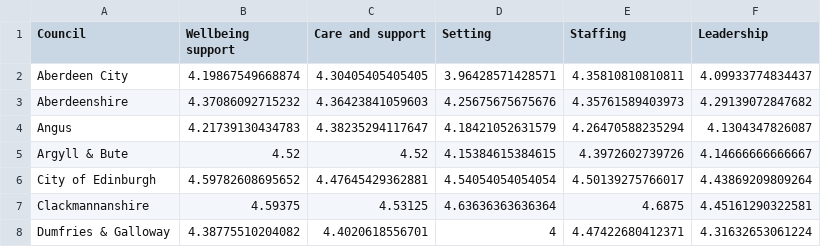
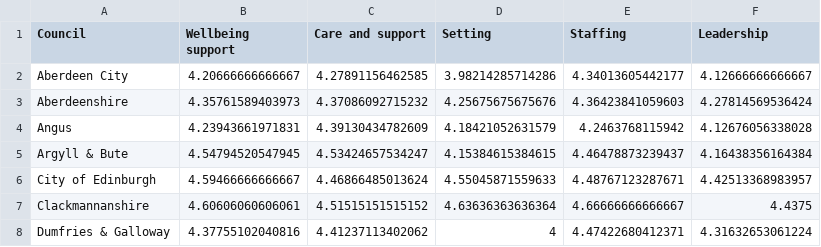
Before and after one commit to EmaSabl/CI, a CSV file: data/adult_services_avg_LA.csv, drawn as a sheet; only a part is shown; the diff covers the shown part only.

```diff
--- a/data/adult_services_avg_LA.csv
+++ b/data/adult_services_avg_LA.csv
@@ -1,8 +1,8 @@
 "Council","Wellbeing support","Care and support","Setting","Staffing","Leadership"
-"Aberdeen City",4.19867549668874,4.30405405405405,3.96428571428571,4.35810810810811,4.09933774834437
-"Aberdeenshire",4.37086092715232,4.36423841059603,4.25675675675676,4.35761589403973,4.29139072847682
-"Angus",4.21739130434783,4.38235294117647,4.18421052631579,4.26470588235294,4.1304347826087
-"Argyll & Bute",4.52,4.52,4.15384615384615,4.3972602739726,4.14666666666667
-"City of Edinburgh",4.59782608695652,4.47645429362881,4.54054054054054,4.50139275766017,4.43869209809264
-"Clackmannanshire",4.59375,4.53125,4.63636363636364,4.6875,4.45161290322581
-"Dumfries & Galloway",4.38775510204082,4.4020618556701,4,4.47422680412371,4.31632653061224
+"Aberdeen City",4.20666666666667,4.27891156462585,3.98214285714286,4.34013605442177,4.12666666666667
+"Aberdeenshire",4.35761589403973,4.37086092715232,4.25675675675676,4.36423841059603,4.27814569536424
+"Angus",4.23943661971831,4.39130434782609,4.18421052631579,4.2463768115942,4.12676056338028
+"Argyll & Bute",4.54794520547945,4.53424657534247,4.15384615384615,4.46478873239437,4.16438356164384
+"City of Edinburgh",4.59466666666667,4.46866485013624,4.55045871559633,4.48767123287671,4.42513368983957
+"Clackmannanshire",4.60606060606061,4.51515151515152,4.63636363636364,4.66666666666667,4.4375
+"Dumfries & Galloway",4.37755102040816,4.41237113402062,4,4.47422680412371,4.31632653061224
```
Also changed, not shown: 96 edited cells elsewhere in this file, data/table/care_homes.csv, data/table/child_minding.csv, 23 other files.
